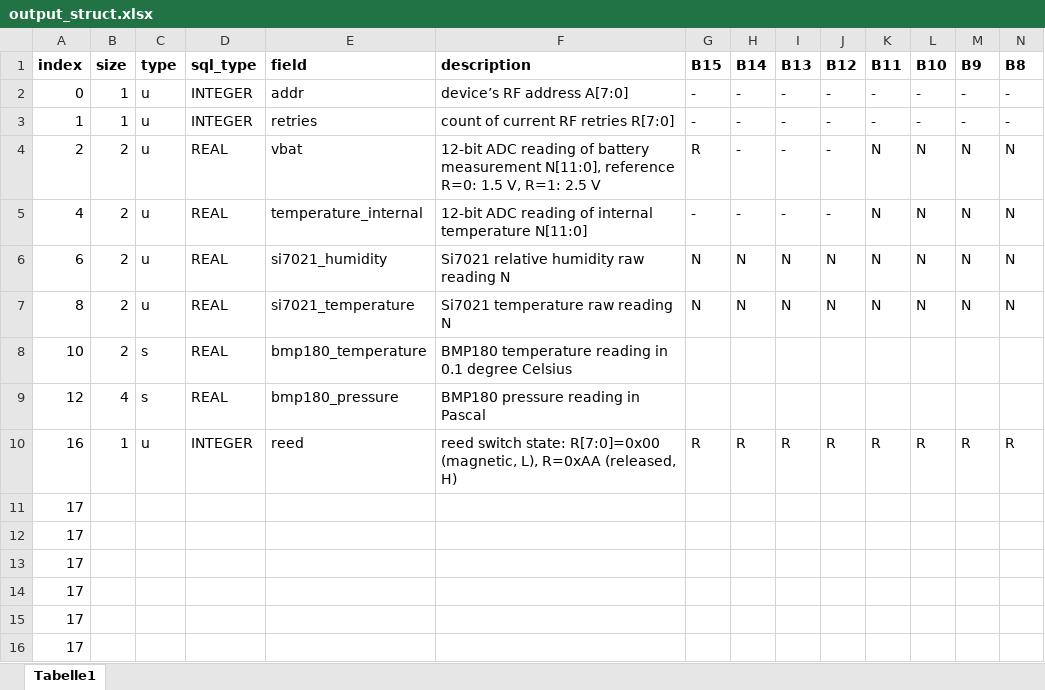
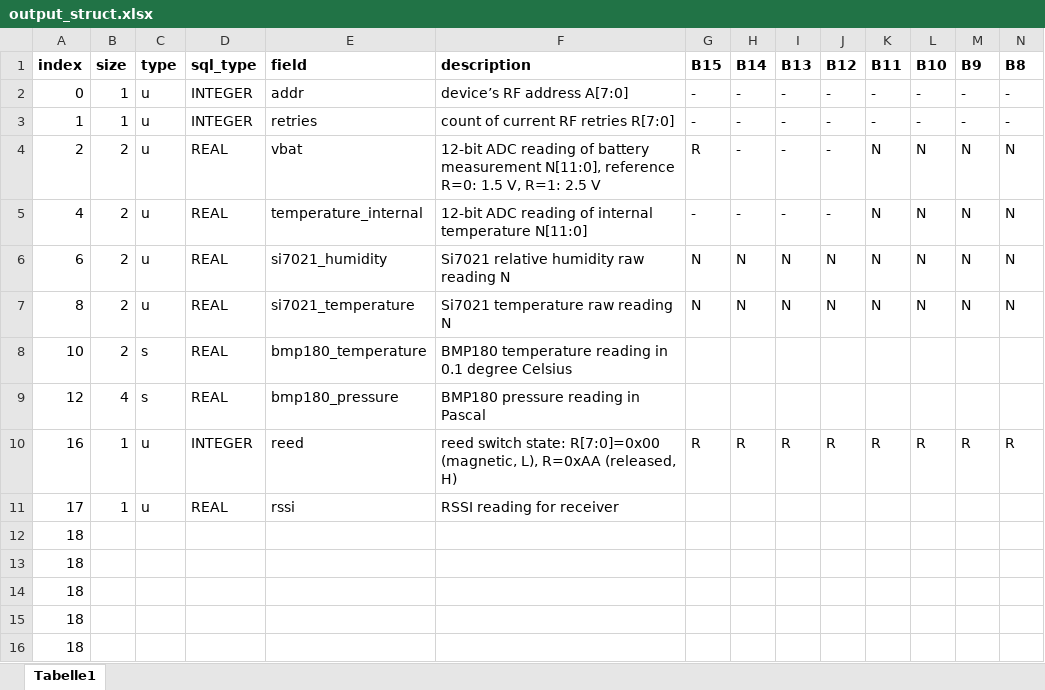
Before and after one commit to RobFro96/MSP430-NRF24-WSN, an Excel workbook: register_map/output_struct.xlsx, sheet Tabelle1, drawn as a sheet; only a part is shown; values as stored, in another font and other column widths than the file's, no borders; removed rows and columns are numbered as before the commit, all else as after; rows hold the shown columns only; the diff names each change by its address in the sheet, - before the commit and + after, or states it on an @@ line.

Commit message:
Added receiver RSSI value to out_regs and database

```diff
--- a/register_map/output_struct.xlsx (sheet Tabelle1)
+++ b/register_map/output_struct.xlsx (sheet Tabelle1)
-row 11: 17
+row 11: 17 | 1 | u | REAL | rssi | RSSI reading for receiver
-A12:A16 (index): 17
+A12:A16 (index): 18
```
Also changed, not shown: 4 other files.
